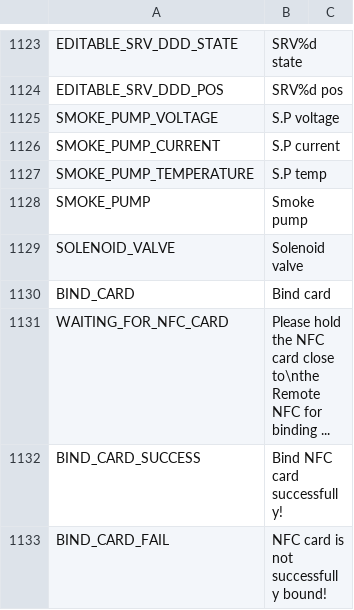
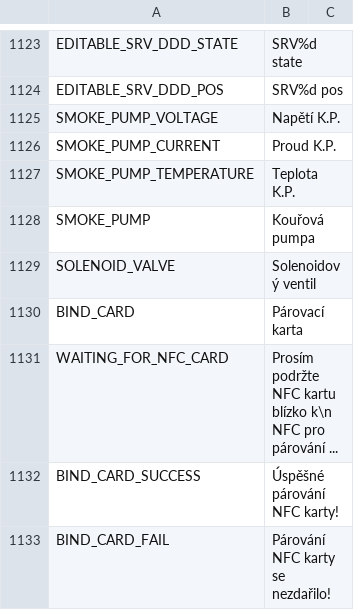
Before and after one commit to tbrautaset/ETHOS-Feedback-Community, a CSV file: translations/display/cs.csv, drawn as a sheet; only a part is shown, gaps mark what is left out.

Commit message:
Update cs.csv

```diff
--- a/translations/display/cs.csv
+++ b/translations/display/cs.csv
@@ -1124,10 +1124,10 @@ EDITABLE_SRV_DDD_STATE,"SRV%d state"
 EDITABLE_SRV_DDD_POS,"SRV%d pos"
-SMOKE_PUMP_VOLTAGE,"S.P voltage"
-SMOKE_PUMP_CURRENT,"S.P current"
-SMOKE_PUMP_TEMPERATURE,"S.P temp"
-SMOKE_PUMP,"Smoke pump"
-SOLENOID_VALVE,"Solenoid valve"
-BIND_CARD,"Bind card"
-WAITING_FOR_NFC_CARD,"Please hold the NFC card close to\nthe Remote NFC for binding ..."
-BIND_CARD_SUCCESS,"Bind NFC card successfully!"
-BIND_CARD_FAIL,"NFC card is not successfully bound!"
+SMOKE_PUMP_VOLTAGE,"Napětí K.P."
+SMOKE_PUMP_CURRENT,"Proud K.P."
+SMOKE_PUMP_TEMPERATURE,"Teplota K.P."
+SMOKE_PUMP,"Kouřová pumpa"
+SOLENOID_VALVE,"Solenoidový ventil"
+BIND_CARD,"Párovací karta"
+WAITING_FOR_NFC_CARD,"Prosím podržte NFC kartu blízko k\n NFC pro párování ..."
+BIND_CARD_SUCCESS,"Úspěšné párování NFC karty!"
+BIND_CARD_FAIL,"Párování NFC karty se nezdařilo!"
```
